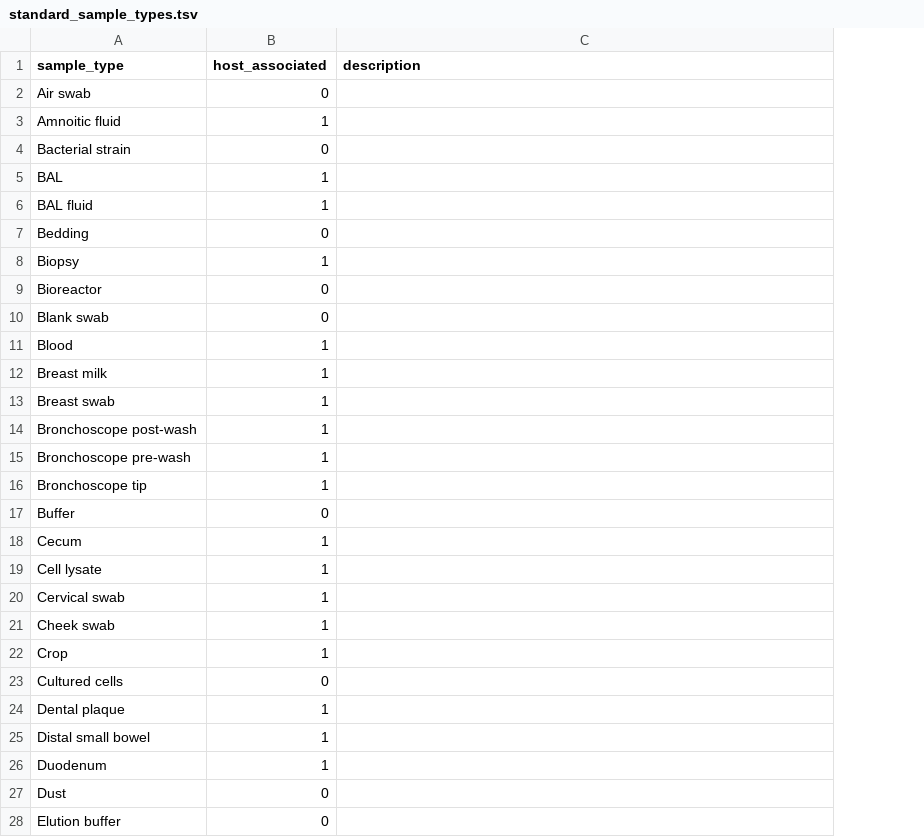
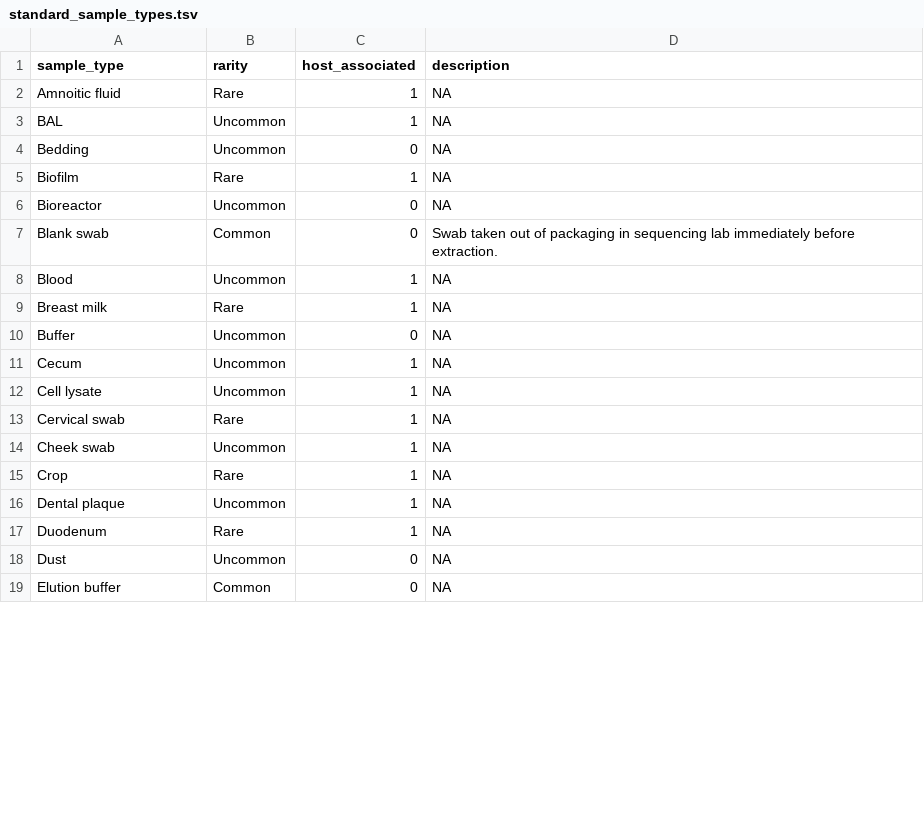
Before and after one commit to scottdaniel/SampleRegistry, a TSV file: standard_sample_types.tsv, drawn as a sheet; only a part is shown; removed rows and columns are numbered as before the commit, all else as after; the diff covers the shown part only; the diff names each change by its address in the sheet, - before the commit and + after, or states it on an @@ line.

Commit message:
Update standard_sample_types.tsv
-Added rarity based on stat analysis and history of microbiome center
-Incorporated LIsa's suggestions

```diff
--- a/standard_sample_types.tsv
+++ b/standard_sample_types.tsv
+column B (rarity), rows 2-4: Rare | Uncommon | Uncommon; rows 6-19: Uncommon | Common | Uncommon | Rare | Uncommon | Uncommon | Uncommon | Rare | Uncommon | Rare | Uncommon | Rare | Uncommon | Common
-row 2: Air swab | 0
-D2 (description): (empty)
+D2 (description): NA
-row 4: Bacterial strain | 0
-D3 (description): (empty)
+D3 (description): NA
-row 6: BAL fluid | 1
-D4 (description): (empty)
+D4 (description): NA
-row 8: Biopsy | 1
+row 5: Biofilm | Rare | 1 | NA
-D6 (description): (empty)
+D6 (description): NA
-D7 (description): (empty)
+D7 (description): Swab taken out of packaging in sequencing lab immediately before extraction.
-D8:D9 (description): (empty)
+D8:D9 (description): NA
-row 13: Breast swab | 1
-row 14: Bronchoscope post-wash | 1
-row 15: Bronchoscope pre-wash | 1
-row 16: Bronchoscope tip | 1
-D10:D15 (description): (empty)
+D10:D15 (description): NA
-row 23: Cultured cells | 0
-D16 (description): (empty)
+D16 (description): NA
-row 25: Distal small bowel | 1
-D17:D19 (description): (empty)
+D17:D19 (description): NA
```
Also changed, not shown: 6 added rows, 28 removed rows and 45 edited cells elsewhere in this file.
